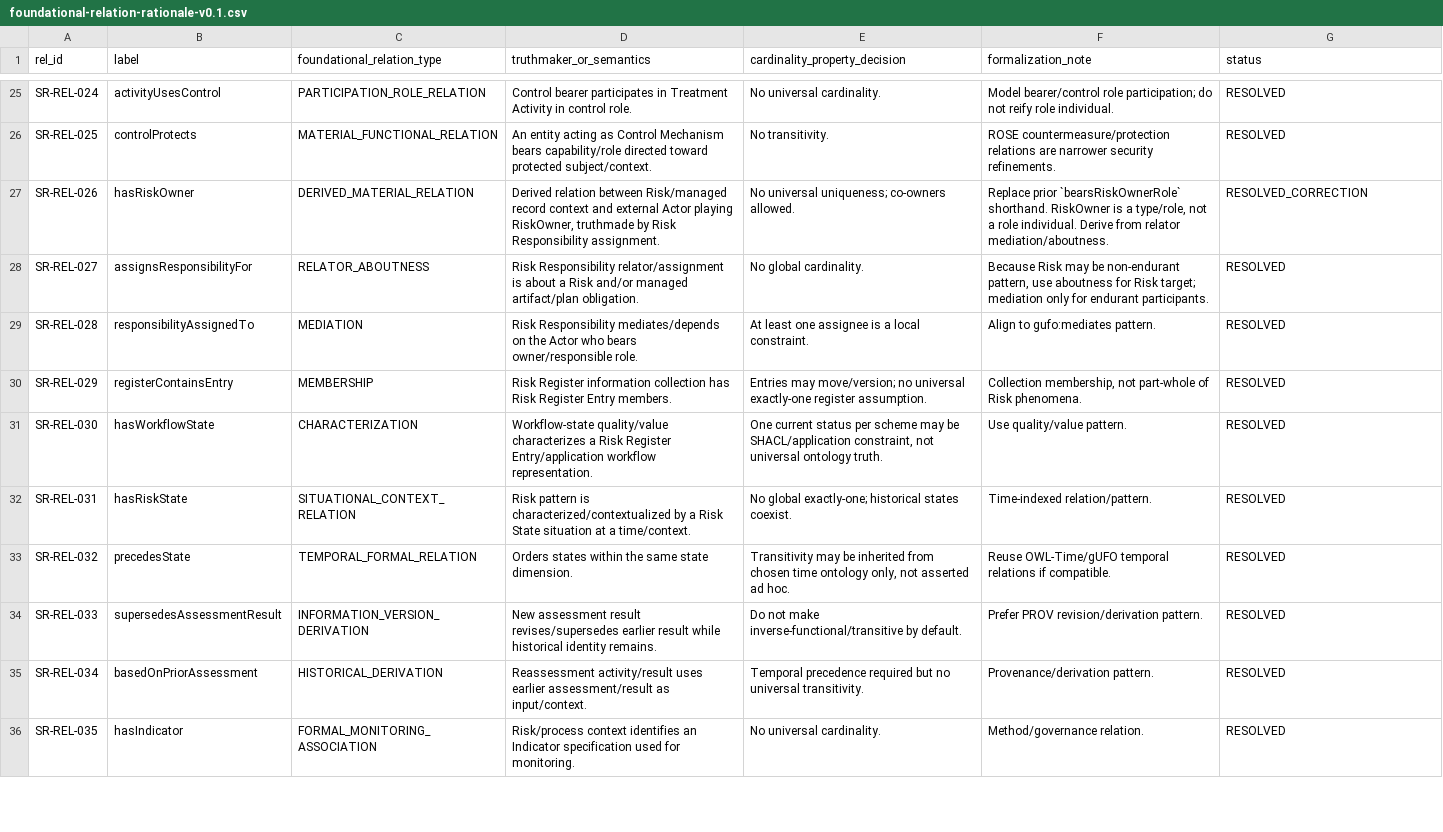
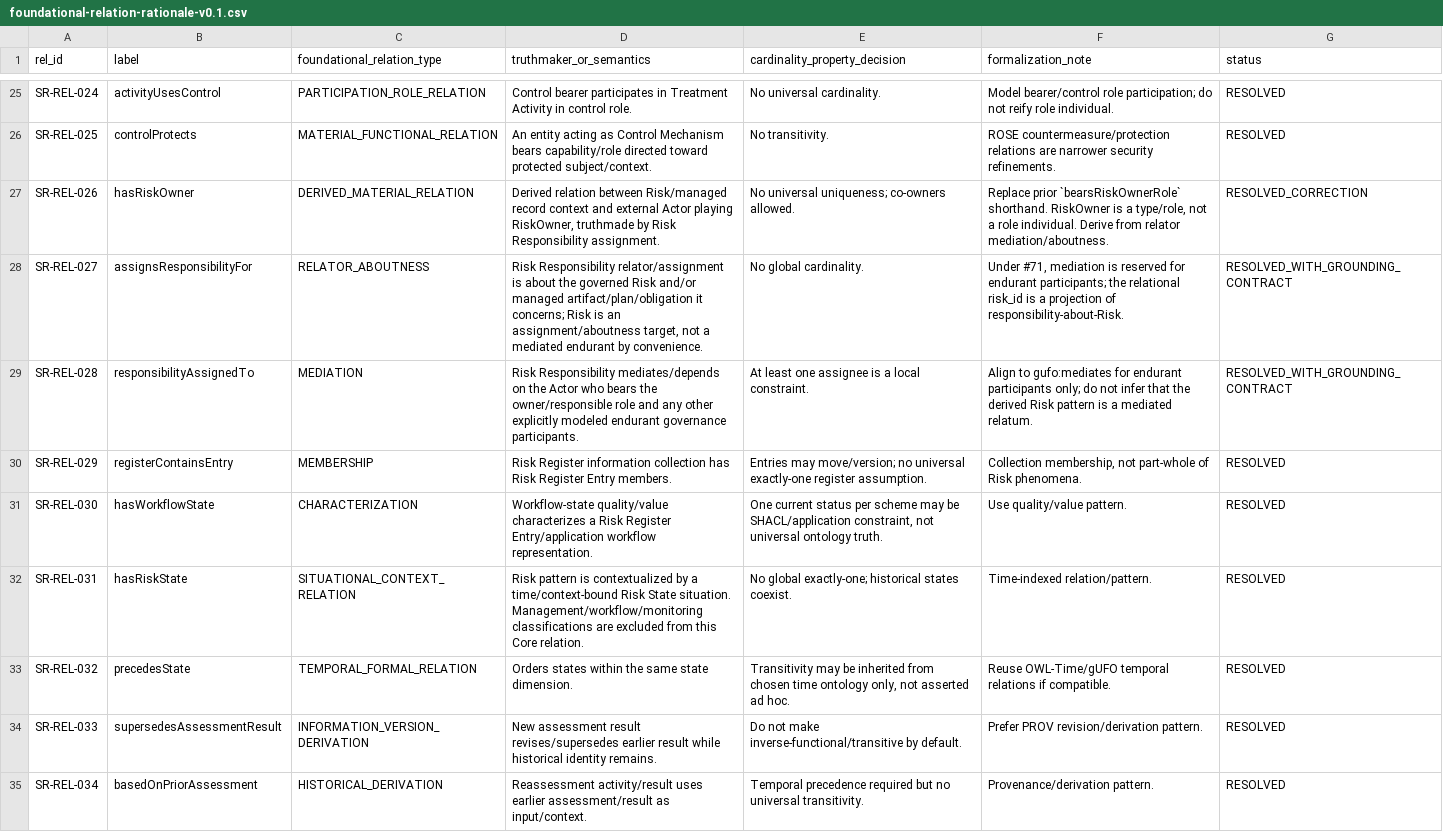
Before and after one commit to ArazSaieArasi3/SemRisk, a CSV file: foundational/foundational-relation-rationale-v0.1.csv, drawn as a sheet; only a part is shown, gaps mark what is left out; the shorter side is filled out with more unchanged rows.

Commit message:
R1 remediation clarify responsibility aboutness and Risk State relation semantics

```diff
--- a/foundational/foundational-relation-rationale-v0.1.csv
+++ b/foundational/foundational-relation-rationale-v0.1.csv
@@ -27,7 +27,7 @@ SR-REL-025,controlProtects,MATERIAL_FUNCTIONAL_RELATION,An entity acting as Cont
 SR-REL-026,hasRiskOwner,DERIVED_MATERIAL_RELATION,"Derived relation between Risk/managed record context and external Actor playing RiskOwner, truthmade by Risk Responsibility assignment.",No universal uniqueness; co-owners allowed.,"Replace prior `bearsRiskOwnerRole` shorthand. RiskOwner is a type/role, not a role individual. Derive from relator mediation/aboutness.",RESOLVED_CORRECTION
-SR-REL-027,assignsResponsibilityFor,RELATOR_ABOUTNESS,Risk Responsibility relator/assignment is about a Risk and/or managed artifact/plan obligation.,No global cardinality.,"Because Risk may be non-endurant pattern, use aboutness for Risk target; mediation only for endurant participants.",RESOLVED
-SR-REL-028,responsibilityAssignedTo,MEDIATION,Risk Responsibility mediates/depends on the Actor who bears owner/responsible role.,At least one assignee is a local constraint.,Align to gufo:mediates pattern.,RESOLVED
+SR-REL-027,assignsResponsibilityFor,RELATOR_ABOUTNESS,"Risk Responsibility relator/assignment is about the governed Risk and/or managed artifact/plan/obligation it concerns; Risk is an assignment/aboutness target, not a mediated endurant by convenience.",No global cardinality.,"Under #71, mediation is reserved for endurant participants; the relational risk_id is a projection of responsibility-about-Risk.",RESOLVED_WITH_GROUNDING_CONTRACT
+SR-REL-028,responsibilityAssignedTo,MEDIATION,"Risk Responsibility mediates/depends on the Actor who bears the owner/responsible role and any other explicitly modeled endurant governance participants.",At least one assignee is a local constraint.,"Align to gufo:mediates for endurant participants only; do not infer that the derived Risk pattern is a mediated relatum.",RESOLVED_WITH_GROUNDING_CONTRACT
 SR-REL-029,registerContainsEntry,MEMBERSHIP,Risk Register information collection has Risk Register Entry members.,Entries may move/version; no universal exactly-one register assumption.,"Collection membership, not part-whole of Risk phenomena.",RESOLVED
 SR-REL-030,hasWorkflowState,CHARACTERIZATION,Workflow-state quality/value characterizes a Risk Register Entry/application workflow representation.,"One current status per scheme may be SHACL/application constraint, not universal ontology truth.",Use quality/value pattern.,RESOLVED
-SR-REL-031,hasRiskState,SITUATIONAL_CONTEXT_RELATION,Risk pattern is characterized/contextualized by a Risk State situation at a time/context.,No global exactly-one; historical states coexist.,Time-indexed relation/pattern.,RESOLVED
+SR-REL-031,hasRiskState,SITUATIONAL_CONTEXT_RELATION,"Risk pattern is contextualized by a time/context-bound Risk State situation. Management/workflow/monitoring classifications are excluded from this Core relation.",No global exactly-one; historical states coexist.,Time-indexed relation/pattern.,RESOLVED
 SR-REL-032,precedesState,TEMPORAL_FORMAL_RELATION,Orders states within the same state dimension.,"Transitivity may be inherited from chosen time ontology only, not asserted ad hoc.",Reuse OWL-Time/gUFO temporal relations if compatible.,RESOLVED
```
